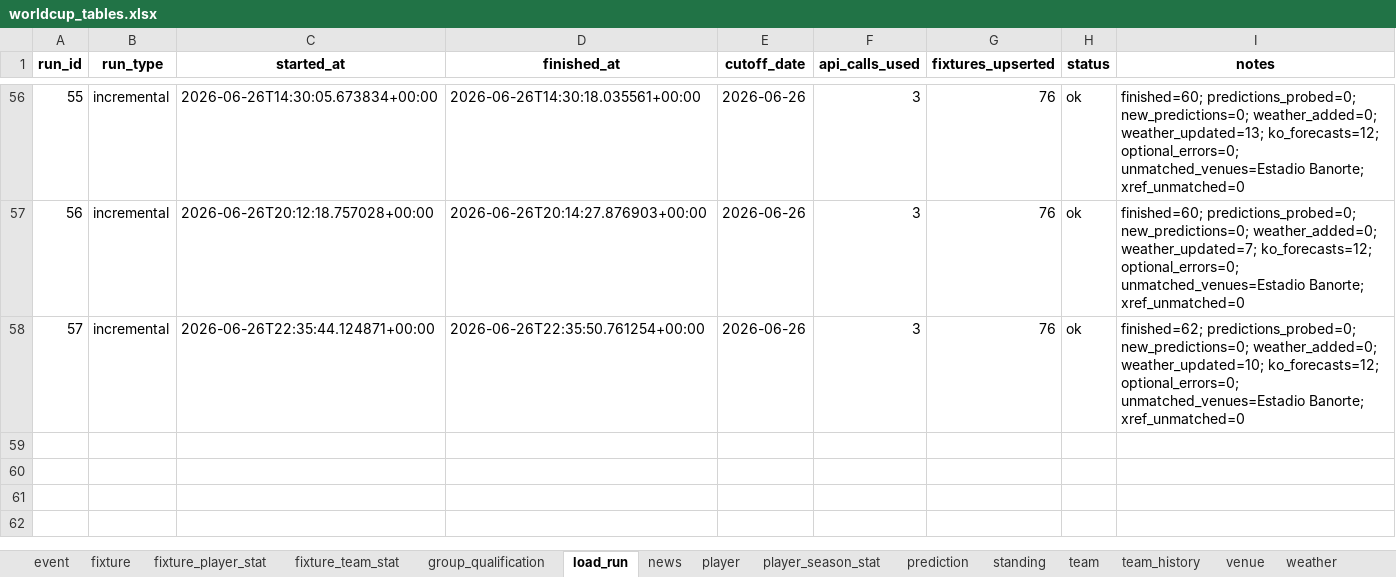
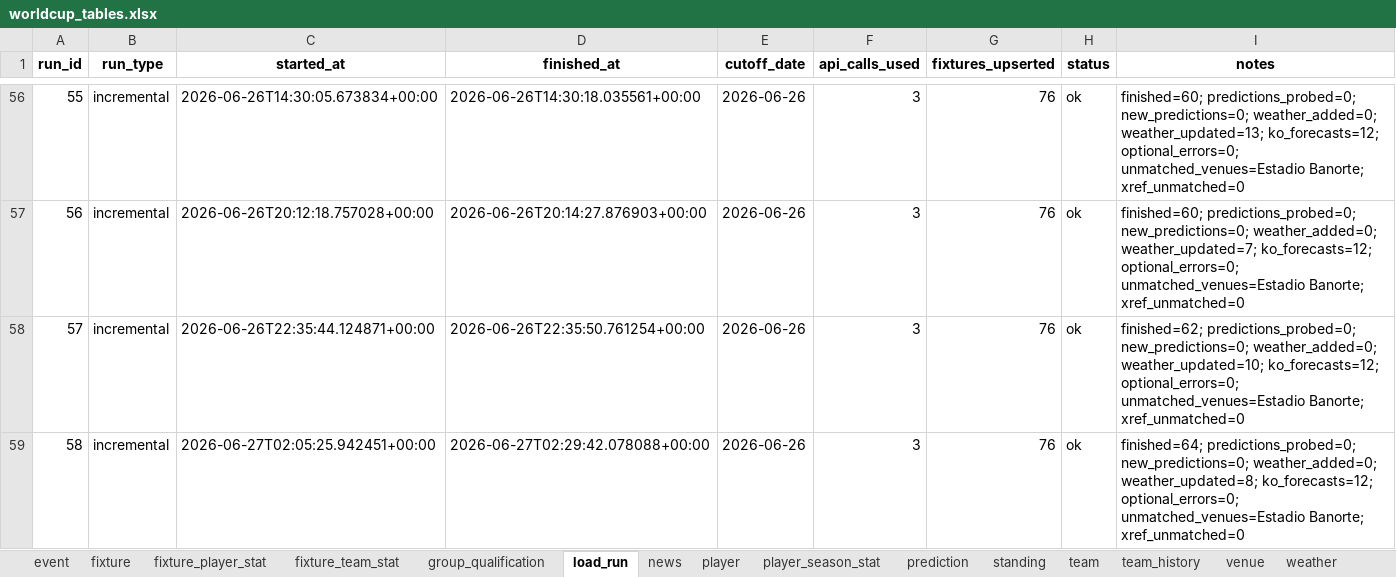
Before and after one commit to marc4data/world-cup-2026, an Excel workbook: reports/worldcup_tables.xlsx, sheet load_run, drawn as a sheet; only a part is shown, gaps mark what is left out; values as stored, in another font and other column widths than the file's, no borders; the diff names each change by its address in the sheet, - before the commit and + after, or states it on an @@ line.

```diff
--- a/reports/worldcup_tables.xlsx (sheet load_run)
+++ b/reports/worldcup_tables.xlsx (sheet load_run)
+row 59: 58 | incremental | 2026-06-27T02:05:25.942451+00:00 | 2026-06-27T02:29:42.078088+00:00 | 2026-06-26 | 3 | 76 | ok | finished=64; predictions_probed=0; new_predictions=0; weather_added=0; weather_updated=8; ko_forecasts=12; optional_errors=0; unmatched_venues=Estadio Banorte; xref_unmatched=0
```
Also changed, not shown: sheet group_qualification, sheet weather_forecast, sheet weather, sheet fixture, 6 other files.
